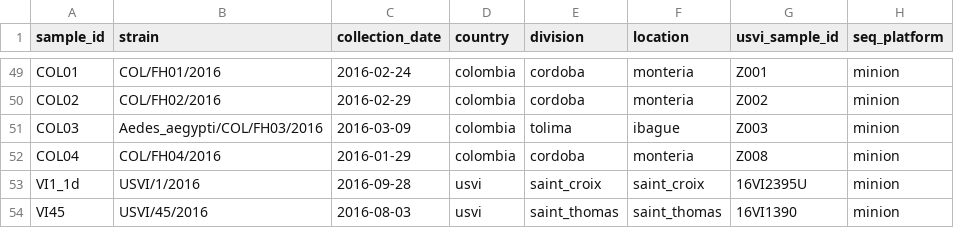
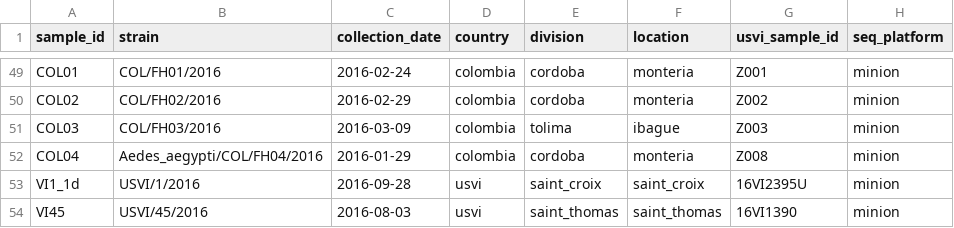
Before and after one commit to blab/zika-seq, a TSV file: samples/samples.tsv, drawn as a sheet; only a part is shown, gaps mark what is left out.

Commit message:
fix strain name error

```diff
--- a/samples/samples.tsv
+++ b/samples/samples.tsv
@@ -50,4 +50,4 @@ COL01	COL/FH01/2016	2016-02-24	colombia	cordoba	monteria	Z001	minion
 COL02	COL/FH02/2016	2016-02-29	colombia	cordoba	monteria	Z002	minion
-COL03	Aedes_aegypti/COL/FH03/2016	2016-03-09	colombia	tolima	ibague	Z003	minion
-COL04	COL/FH04/2016	2016-01-29	colombia	cordoba	monteria	Z008	minion
+COL03	COL/FH03/2016	2016-03-09	colombia	tolima	ibague	Z003	minion
+COL04	Aedes_aegypti/COL/FH04/2016	2016-01-29	colombia	cordoba	monteria	Z008	minion
 VI1_1d	USVI/1/2016	2016-09-28	usvi	saint_croix	saint_croix	16VI2395U	minion
```
